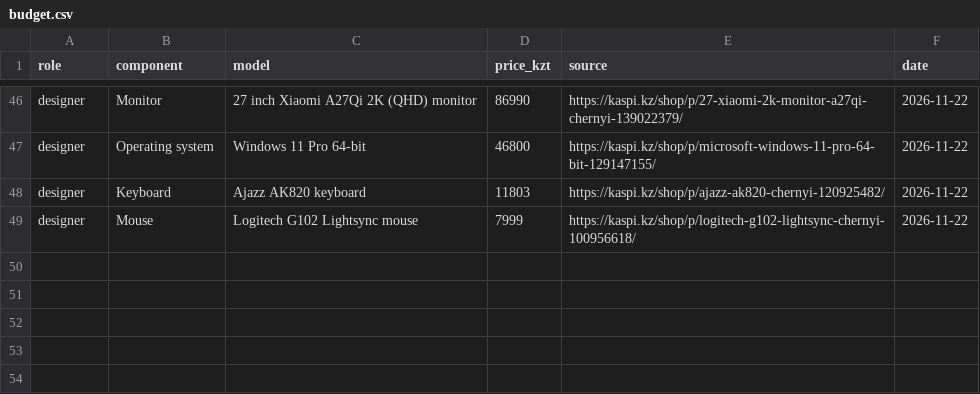
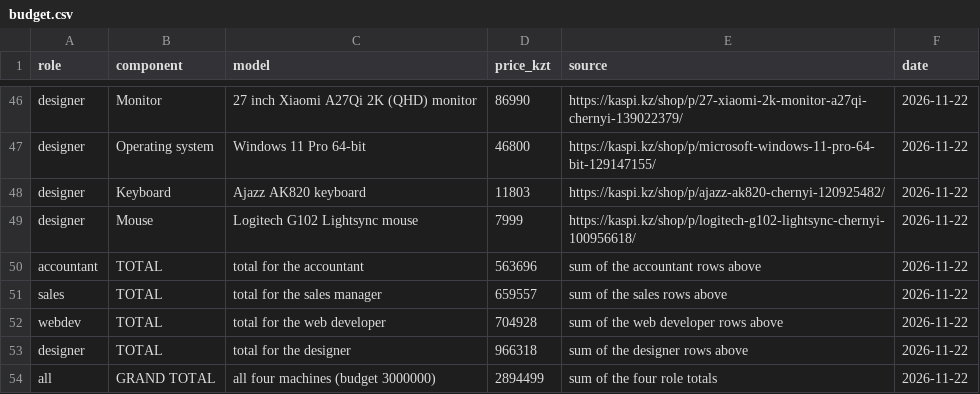
Before and after one commit to nurbolat911/osarch-adilkhan, a CSV file: repo_starter/tickets/ticket2-office-spec/budget.csv, drawn as a sheet; only a part is shown, gaps mark what is left out; the diff names each change by its address in the sheet, - before the commit and + after, or states it on an @@ line.

Commit message:
Ticket 2: add totals per role and grand total to budget.csv

```diff
--- a/repo_starter/tickets/ticket2-office-spec/budget.csv
+++ b/repo_starter/tickets/ticket2-office-spec/budget.csv
+row 50: accountant | TOTAL | total for the accountant | 563696 | sum of the accountant rows above | 2026-11-22
+row 51: sales | TOTAL | total for the sales manager | 659557 | sum of the sales rows above | 2026-11-22
+row 52: webdev | TOTAL | total for the web developer | 704928 | sum of the web developer rows above | 2026-11-22
+row 53: designer | TOTAL | total for the designer | 966318 | sum of the designer rows above | 2026-11-22
+row 54: all | GRAND TOTAL | all four machines (budget 3000000) | 2894499 | sum of the four role totals | 2026-11-22
```
